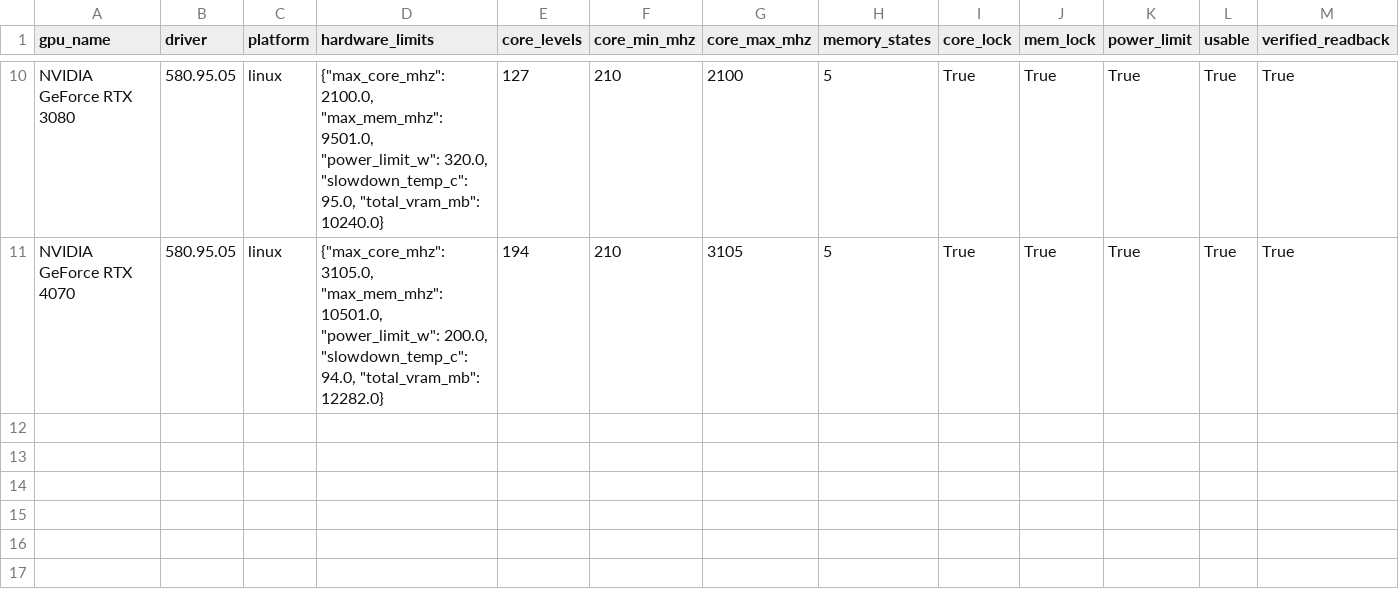
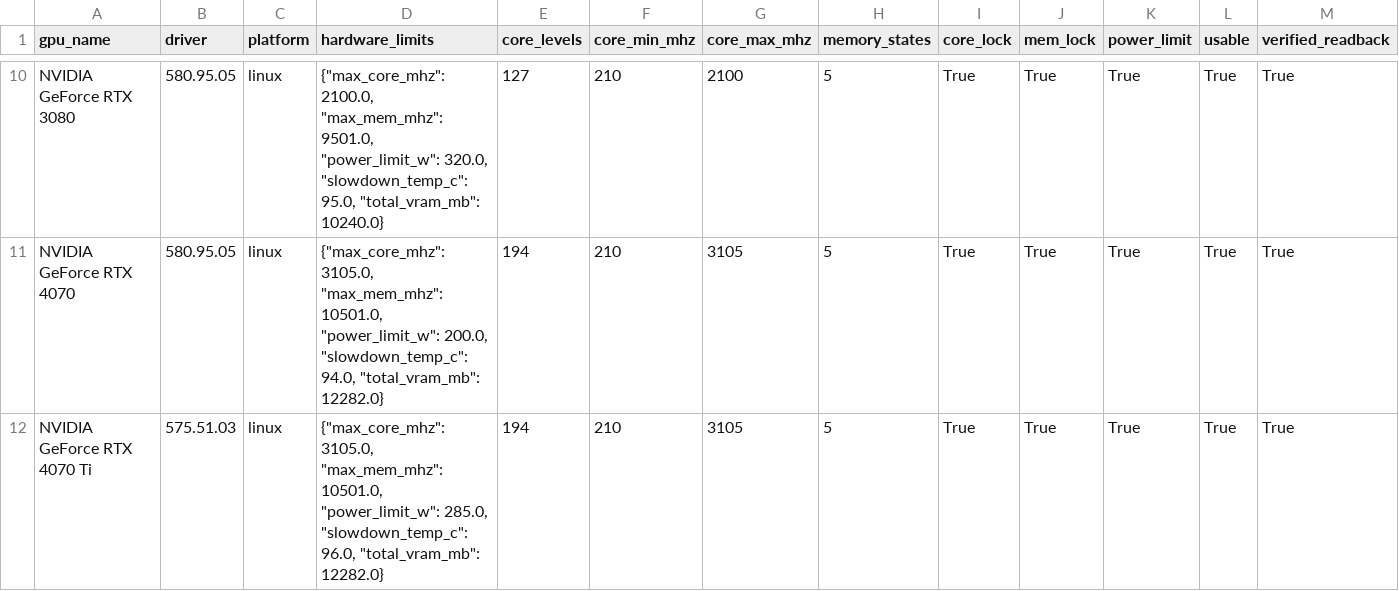
Before and after one commit to sasukeuchiha14/gpu-power-management-rl, a CSV file: common/fleet_survey/fleet_survey.csv, drawn as a sheet; only a part is shown, gaps mark what is left out; the diff names each change by its address in the sheet, - before the commit and + after, or states it on an @@ line.

Commit message:
Add full RTX 4070 Ti dataset (288 points, fully audited)
Seventh and final desktop GPU in this batch (3060, 3090, 4090, 3070,
3080, 4070, now 4070 Ti). Full 288-point sweep, 0 skips, 0 duplicates,
EDP recomputes to within 0.07%, all fields in physical range. Clean
DVFS trend shapes across all 12 workloads with two single-point
timing blips (pt_transformer_decode core=2280, pt_mobilenet
core=3105) explained as measurement noise, not defects. One
quick-vs-full outlier (pt_matmul core=3105/mem=10251, 17% timing
diff) explained by 1-sample vs 3-sample averaging on a very
short-duration (~0.12-0.15s) point. Setup hit the same
torchvision/transformers-upgrades-torch-to-cu130 issue as the earlier
4070 Ti box this session; fixed the same way (pin torch+torchvision
together to cu121).

```diff
--- a/common/fleet_survey/fleet_survey.csv
+++ b/common/fleet_survey/fleet_survey.csv
+row 12: NVIDIA GeForce RTX 4070 Ti | 575.51.03 | linux | {"max_core_mhz": 3105.0, "max_mem_mhz": 10501.0, "power_limit_w": 285.0, "slowdown_temp_c": 96.0, "total_vram_mb": 12282.0} | 194 | 210 | 3105 | 5 | True | True | True | True | True
```
Also changed, not shown: 2 other files.
